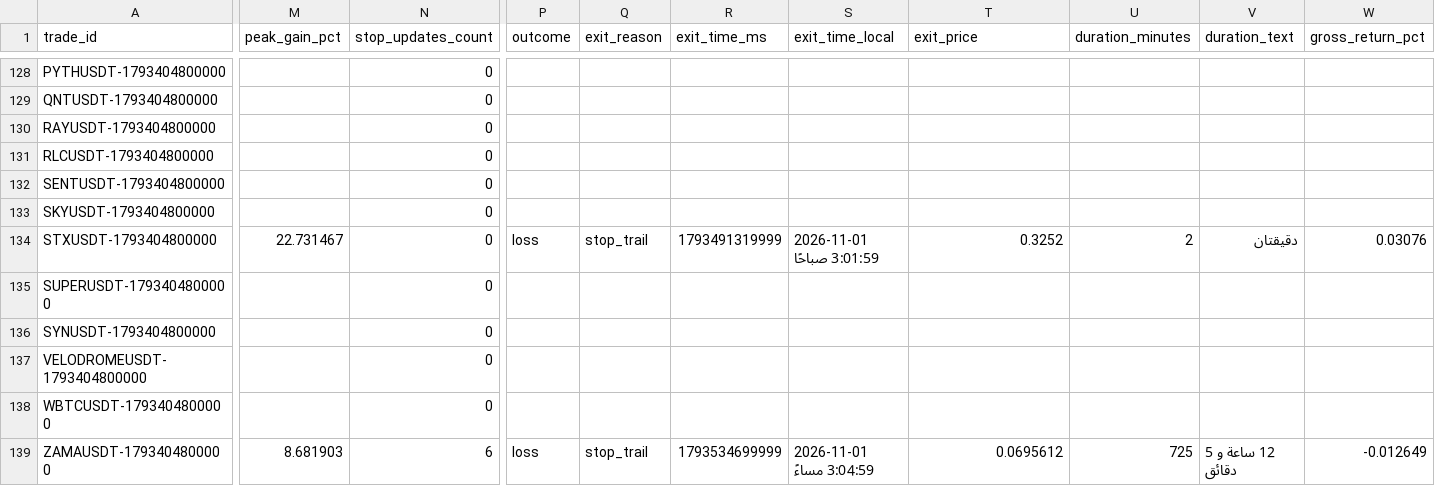
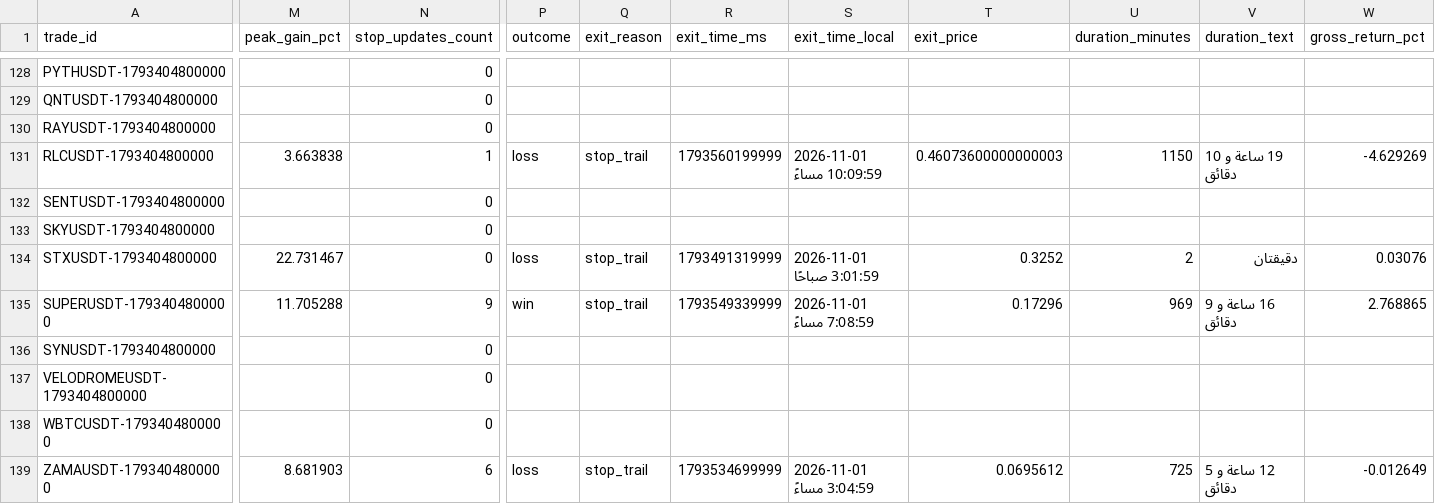
Before and after one commit to turky4500/binance-spot-usdt-signal-bot, a CSV file: data/trades_log_qaa.csv, drawn as a sheet; only a part is shown, gaps mark what is left out; the diff covers the shown part only; the diff names each change by its address in the sheet, - before the commit and + after, or states it on an @@ line.

```diff
--- a/data/trades_log_qaa.csv
+++ b/data/trades_log_qaa.csv
-M131 (peak_gain_pct): (empty)
+M131 (peak_gain_pct): 3.663838
-N131 (stop_updates_count): 0
+N131 (stop_updates_count): 1
-P131 (outcome): (empty)
+P131 (outcome): loss
-Q131 (exit_reason): (empty)
+Q131 (exit_reason): stop_trail
-R131 (exit_time_ms): (empty)
+R131 (exit_time_ms): 1793560199999
-S131 (exit_time_local): (empty)
+S131 (exit_time_local): 2026-11-01 10:09:59 مساءً
-T131 (exit_price): (empty)
+T131 (exit_price): 0.46073600000000003
-U131 (duration_minutes): (empty)
+U131 (duration_minutes): 1150
-V131 (duration_text): (empty)
+V131 (duration_text): 19 ساعة و 10 دقائق
-W131 (gross_return_pct): (empty)
+W131 (gross_return_pct): -4.629269
-M135 (peak_gain_pct): (empty)
+M135 (peak_gain_pct): 11.705288
-N135 (stop_updates_count): 0
+N135 (stop_updates_count): 9
-P135 (outcome): (empty)
+P135 (outcome): win
-Q135 (exit_reason): (empty)
+Q135 (exit_reason): stop_trail
-R135 (exit_time_ms): (empty)
+R135 (exit_time_ms): 1793549339999
-S135 (exit_time_local): (empty)
+S135 (exit_time_local): 2026-11-01 7:08:59 مساءً
-T135 (exit_price): (empty)
+T135 (exit_price): 0.17296
-U135 (duration_minutes): (empty)
+U135 (duration_minutes): 969
-V135 (duration_text): (empty)
+V135 (duration_text): 16 ساعة و 9 دقائق
-W135 (gross_return_pct): (empty)
+W135 (gross_return_pct): 2.768865
```
Also changed, not shown: 3 edited cells elsewhere in this file, 1 other file.
